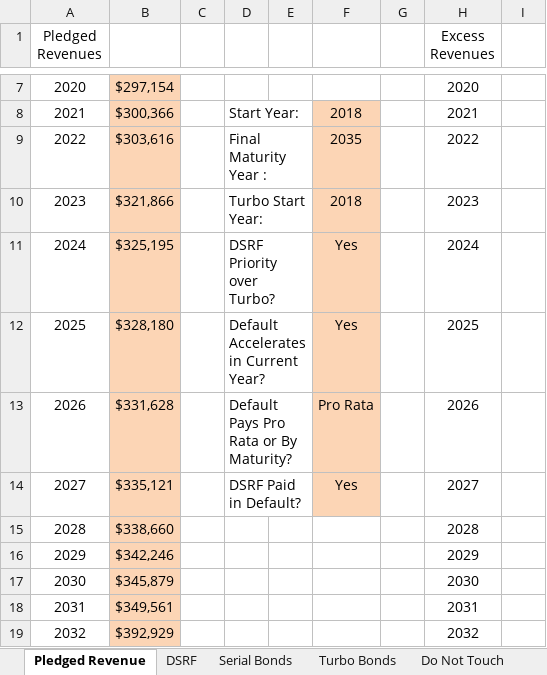
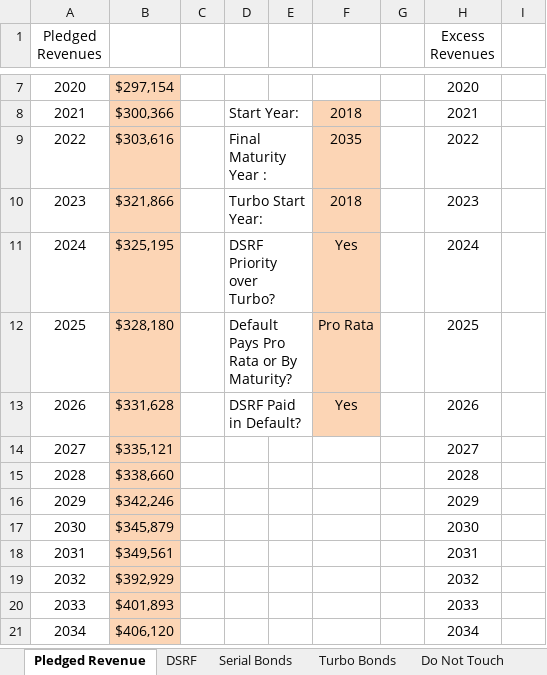
Before and after one commit to roman-schuster/Tobacco-Model, an Excel workbook: Tobacco_Model_Beta.xlsm, sheet Pledged Revenue, drawn as a sheet; only a part is shown, gaps mark what is left out; the shorter side is filled out with more unchanged rows; values as stored, in another font and other column widths than the file's, no borders; the diff names each change by its address in the sheet, - before the commit and + after, or states it on an @@ line.

```diff
--- a/Tobacco_Model_Beta.xlsm (sheet Pledged Revenue)
+++ b/Tobacco_Model_Beta.xlsm (sheet Pledged Revenue)
-D12: Default Accelerates in Current Year?
+D12: Default Pays Pro Rata or By Maturity?
-F12: Yes
+F12: Pro Rata
-D13: Default Pays Pro Rata or By Maturity?
+D13: DSRF Paid in Default?
-F13: Pro Rata
+F13: Yes
-D14: DSRF Paid in Default?
+D14: (empty)
-D14:E14 merged
-F14: Yes
+F14: (empty)
-F14 fill: #FCD5B5
+F14 fill: none
```
Also changed, not shown: 1 other file.
